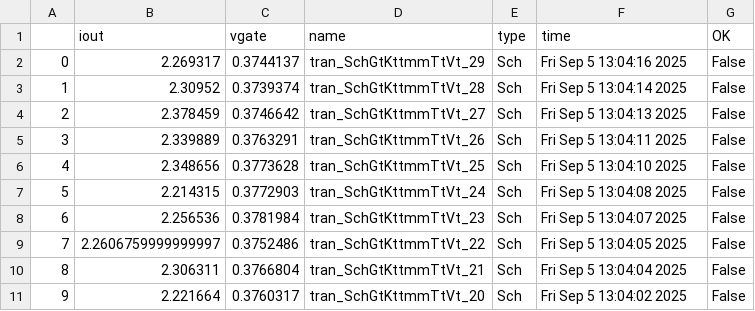
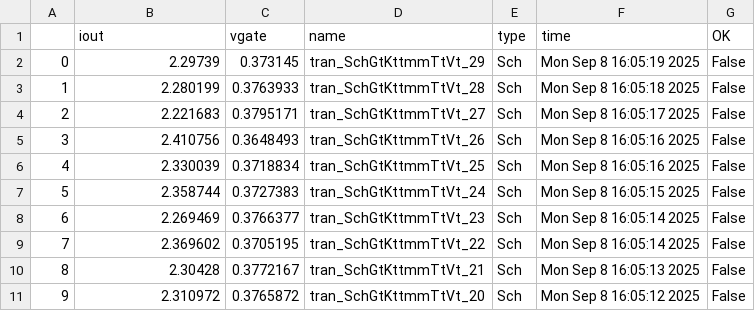
Before and after one commit to analogicus/lelo_tord_sky130A, a CSV file: sim/characterization/results/tran_Sch_mc.csv, drawn as a sheet; only a part is shown; the diff covers the shown part only.

```diff
--- a/sim/characterization/results/tran_Sch_mc.csv
+++ b/sim/characterization/results/tran_Sch_mc.csv
@@ -1,11 +1,11 @@
 ,iout,vgate,name,type,time,OK
-0,2.269317,0.3744137,tran_SchGtKttmmTtVt_29,Sch,Fri Sep  5 13:04:16 2025,False
-1,2.30952,0.3739374,tran_SchGtKttmmTtVt_28,Sch,Fri Sep  5 13:04:14 2025,False
-2,2.378459,0.3746642,tran_SchGtKttmmTtVt_27,Sch,Fri Sep  5 13:04:13 2025,False
-3,2.339889,0.3763291,tran_SchGtKttmmTtVt_26,Sch,Fri Sep  5 13:04:11 2025,False
-4,2.348656,0.3773628,tran_SchGtKttmmTtVt_25,Sch,Fri Sep  5 13:04:10 2025,False
-5,2.214315,0.3772903,tran_SchGtKttmmTtVt_24,Sch,Fri Sep  5 13:04:08 2025,False
-6,2.256536,0.3781984,tran_SchGtKttmmTtVt_23,Sch,Fri Sep  5 13:04:07 2025,False
-7,2.2606759999999997,0.3752486,tran_SchGtKttmmTtVt_22,Sch,Fri Sep  5 13:04:05 2025,False
-8,2.306311,0.3766804,tran_SchGtKttmmTtVt_21,Sch,Fri Sep  5 13:04:04 2025,False
-9,2.221664,0.3760317,tran_SchGtKttmmTtVt_20,Sch,Fri Sep  5 13:04:02 2025,False
+0,2.29739,0.373145,tran_SchGtKttmmTtVt_29,Sch,Mon Sep  8 16:05:19 2025,False
+1,2.280199,0.3763933,tran_SchGtKttmmTtVt_28,Sch,Mon Sep  8 16:05:18 2025,False
+2,2.221683,0.3795171,tran_SchGtKttmmTtVt_27,Sch,Mon Sep  8 16:05:17 2025,False
+3,2.410756,0.3648493,tran_SchGtKttmmTtVt_26,Sch,Mon Sep  8 16:05:16 2025,False
+4,2.330039,0.3718834,tran_SchGtKttmmTtVt_25,Sch,Mon Sep  8 16:05:16 2025,False
+5,2.358744,0.3727383,tran_SchGtKttmmTtVt_24,Sch,Mon Sep  8 16:05:15 2025,False
+6,2.269469,0.3766377,tran_SchGtKttmmTtVt_23,Sch,Mon Sep  8 16:05:14 2025,False
+7,2.369602,0.3705195,tran_SchGtKttmmTtVt_22,Sch,Mon Sep  8 16:05:14 2025,False
+8,2.30428,0.3772167,tran_SchGtKttmmTtVt_21,Sch,Mon Sep  8 16:05:13 2025,False
+9,2.310972,0.3765872,tran_SchGtKttmmTtVt_20,Sch,Mon Sep  8 16:05:12 2025,False
```
Also changed, not shown: 60 edited cells elsewhere in this file, sim/characterization/results/tran_Sch_etc.csv, 10 other files.
